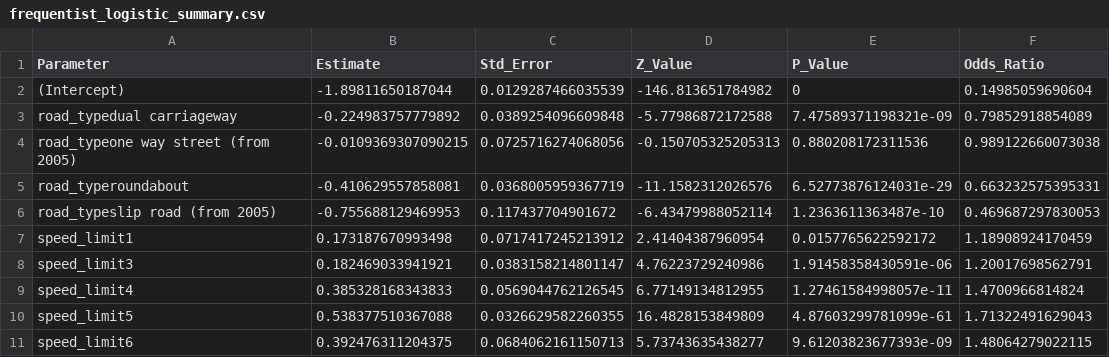
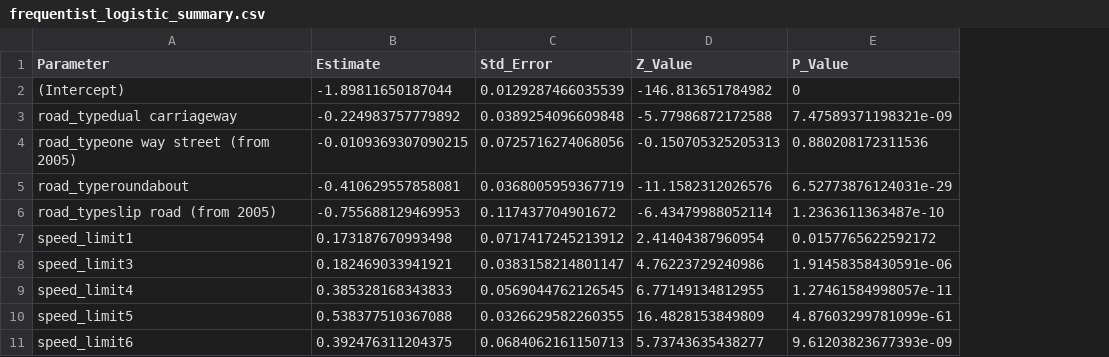
Before and after one commit to m0n0041004/FYP_Consensus_Monte_Carlo, a CSV file: Results/frequentist_logistic_summary.csv, drawn as a sheet; the diff names each change by its address in the sheet, - before the commit and + after, or states it on an @@ line.

```diff
--- a/Results/frequentist_logistic_summary.csv
+++ b/Results/frequentist_logistic_summary.csv
-column F (Odds_Ratio), rows 2-11: 0.14985059690604 | 0.79852918854089 | 0.989122660073038 | 0.663232575395331 | 0.469687297830053 | 1.18908924170459 | 1.20017698562791 | 1.4700966814824 | 1.71322491629043 | 1.48064279022115
```
Also changed, not shown: Results/cmc_imh_posterior_summary.csv, Results/cmc_rwmh_posterior_summary.csv, 29 other files.
